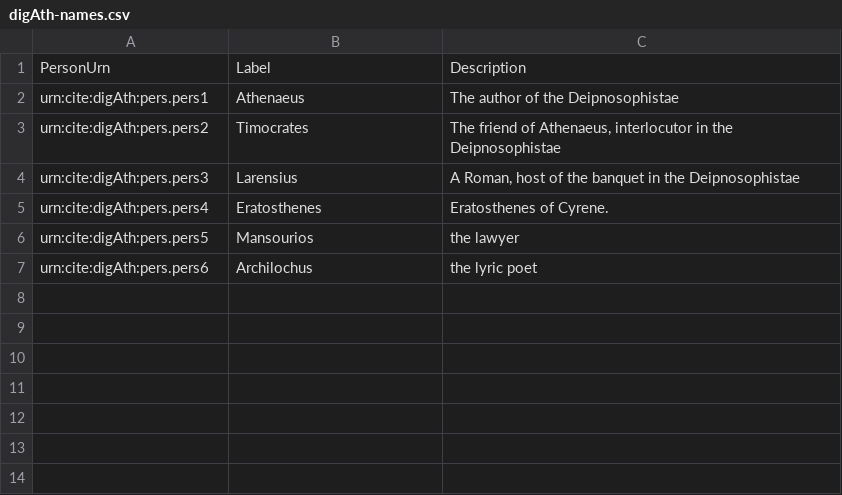
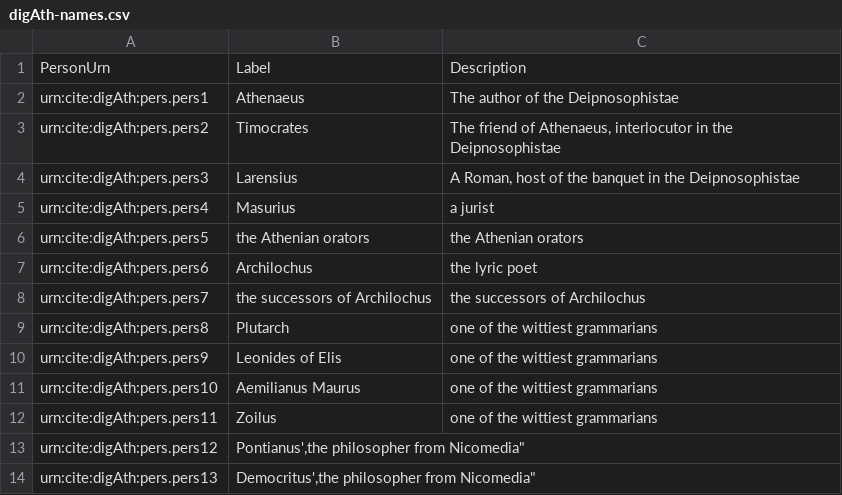
Before and after one commit to medaniel93/DigitalAthenaeus, a CSV file: authLists/digAth-names.csv, drawn as a sheet; the diff names each change by its address in the sheet, - before the commit and + after, or states it on an @@ line.

```diff
--- a/authLists/digAth-names.csv
+++ b/authLists/digAth-names.csv
-B5: Eratosthenes
+B5: Masurius
-C5: Eratosthenes of Cyrene.
+C5: a jurist
-B6: Mansourios
+B6: the Athenian orators
-C6: the lawyer
+C6: the Athenian orators
+row 8: urn:cite:digAth:pers.pers7 | the successors of Archilochus | the successors of Archilochus
+row 9: urn:cite:digAth:pers.pers8 | Plutarch | one of the wittiest grammarians
+row 10: urn:cite:digAth:pers.pers9 | Leonides of Elis | one of the wittiest grammarians
+row 11: urn:cite:digAth:pers.pers10 | Aemilianus Maurus | one of the wittiest grammarians
+row 12: urn:cite:digAth:pers.pers11 | Zoilus | one of the wittiest grammarians
+row 13: urn:cite:digAth:pers.pers12 | Pontianus',the philosopher from Nicomedia"
+row 14: urn:cite:digAth:pers.pers13 | Democritus',the philosopher from Nicomedia"
```
Also changed, not shown: analyses/names.csv.
